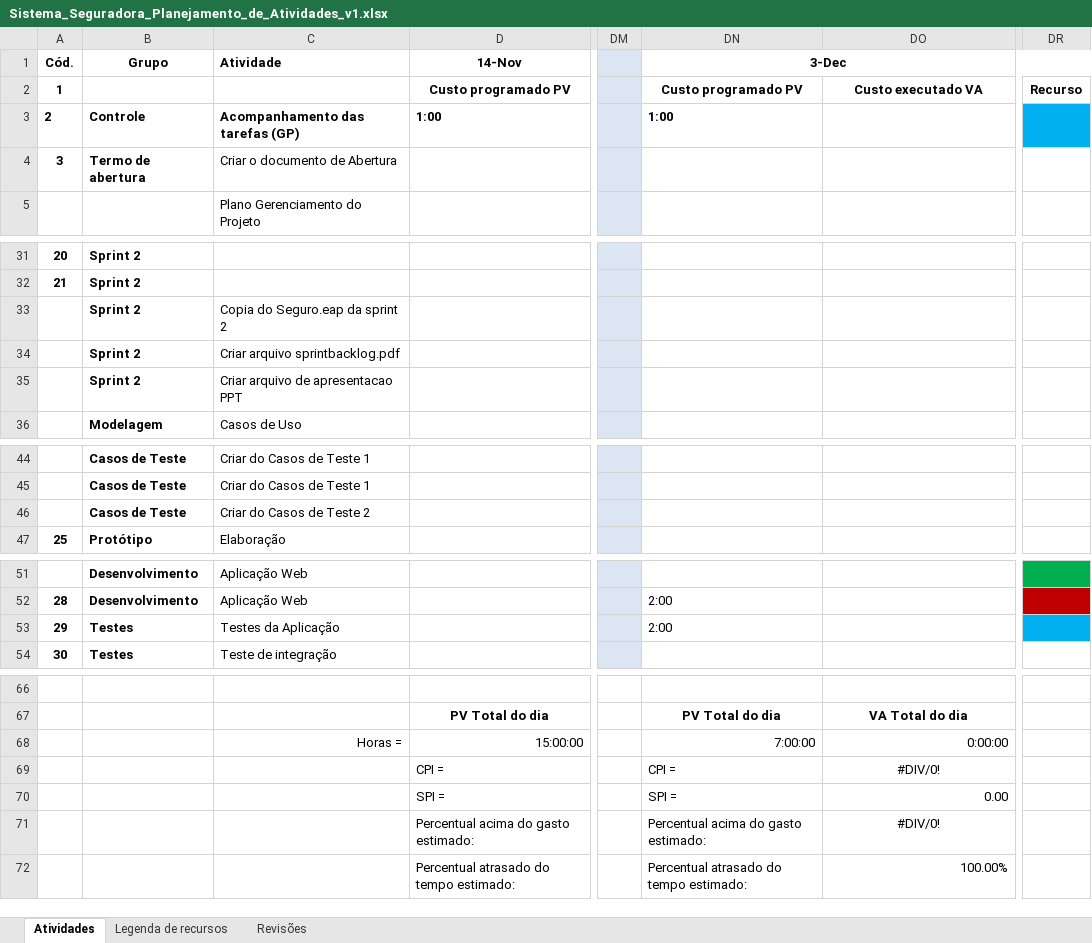
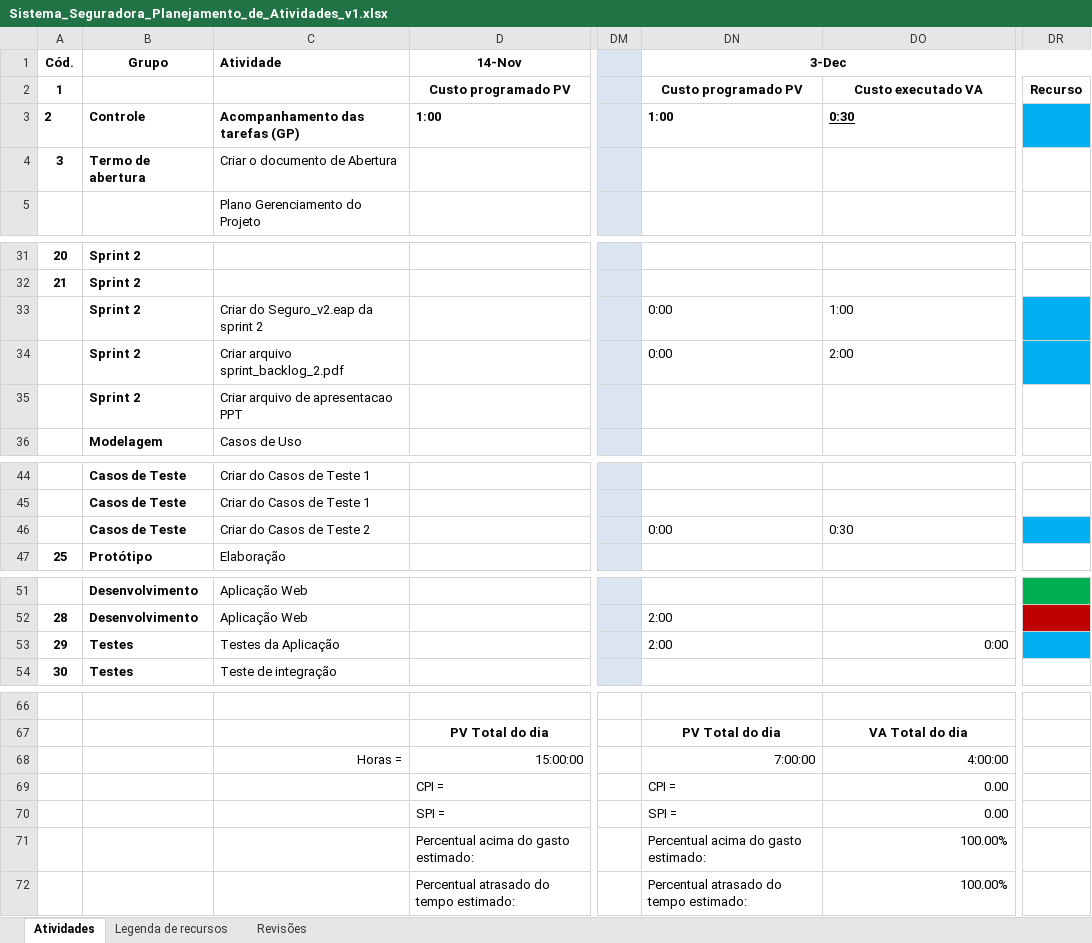
Before and after one commit to PGESUDESC/seguradora, an Excel workbook: Docs/Planilha de atividades/Sistema_Seguradora_Planejamento_de_Atividades_v1.xlsx, sheet Atividades, drawn as a sheet; only a part is shown, gaps mark what is left out; values as stored, in another font and other column widths than the file's, no borders; the diff names each change by its address in the sheet, - before the commit and + after, or states it on an @@ line.

Commit message:
Atualização planilha de atividades 03/12

```diff
--- a/Docs/Planilha de atividades/Sistema_Seguradora_Planejamento_de_Atividades_v1.xlsx (sheet Atividades)
+++ b/Docs/Planilha de atividades/Sistema_Seguradora_Planejamento_de_Atividades_v1.xlsx (sheet Atividades)
-DO3: (empty)
+DO3: 0:30
-C33 (Atividade): Copia do Seguro.eap da sprint 2
+C33 (Atividade): Criar do Seguro_v2.eap da sprint 2
-DN33:DN34 (3-Dec): (empty)
+DN33:DN34 (3-Dec): 0:00
-DO33: (empty)
+DO33: 1:00
-DR33:DR34 fill: none
+DR33:DR34 fill: #00B0F0
-C34 (Atividade): Criar arquivo sprintbacklog.pdf
+C34 (Atividade): Criar arquivo sprint_backlog_2.pdf
-DO34: (empty)
+DO34: 2:00
-DN46 (3-Dec): (empty)
+DN46 (3-Dec): 0:00
-DO46: (empty)
+DO46: 0:30
-DR46 fill: none
+DR46 fill: #00B0F0
-DO53: (empty)
+DO53: 0:00
-DO68: 0:00:00
+DO68: 4:00:00
-DO69: #DIV/0!
+DO69: 0.00
-DO69 alignment: center
+DO69 alignment: right
-DO71: #DIV/0!
+DO71: 100.00%
-DO71 alignment: center
+DO71 alignment: right
```
